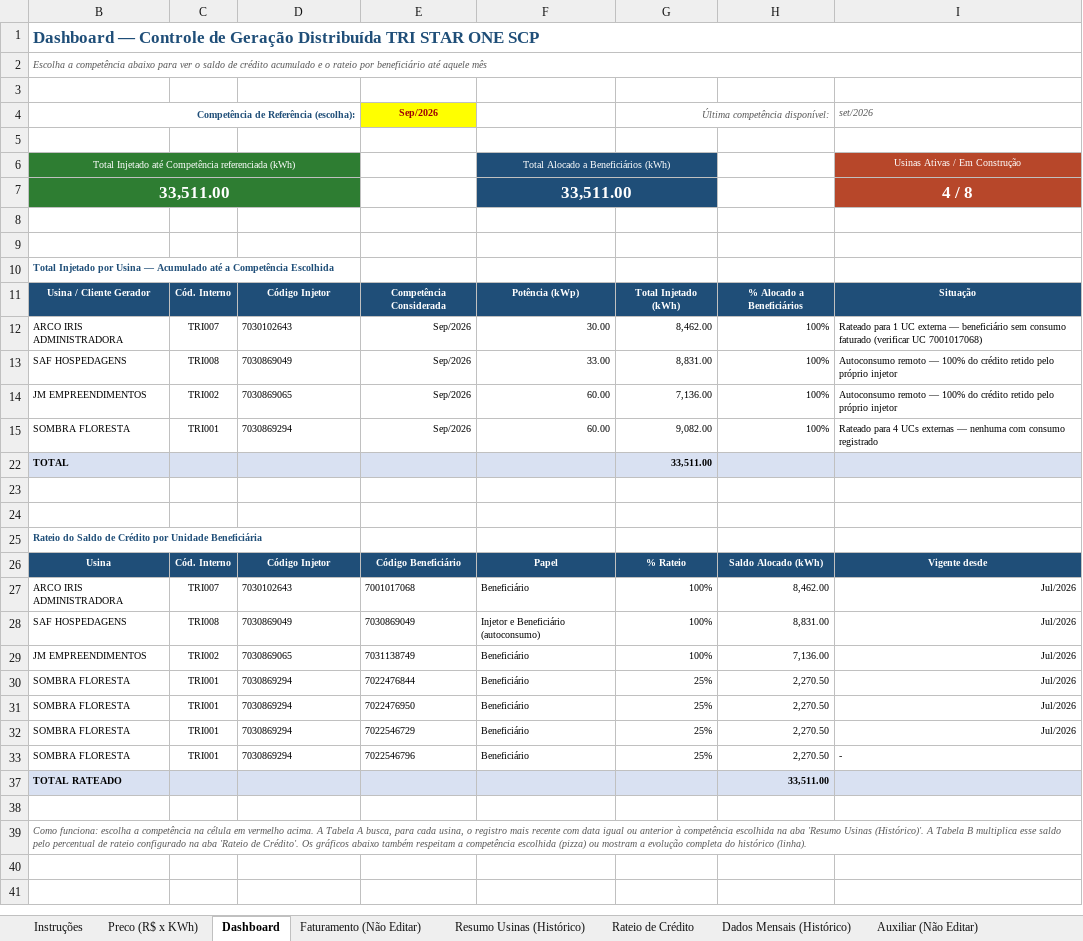
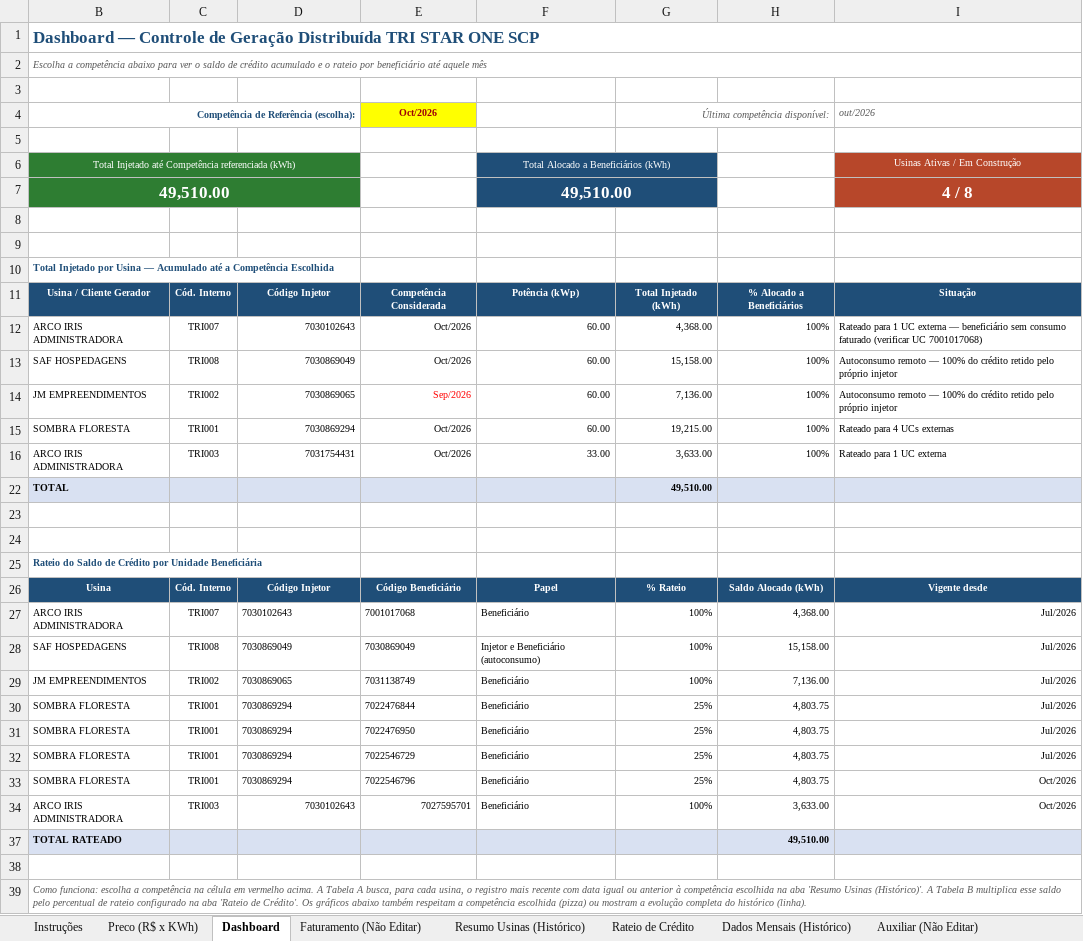
Before and after one commit to Edoardo1953/GREEN_ENERBRAS, an Excel workbook: Controle_GD_TriStarOne.xlsx, sheet Dashboard, drawn as a sheet; values as stored, in another font and other column widths than the file's, no borders; charts and pictures not drawn; removed rows and columns are numbered as before the commit, all else as after; the diff names each change by its address in the sheet, - before the commit and + after, or states it on an @@ line.

```diff
--- a/Controle_GD_TriStarOne.xlsx (sheet Dashboard)
+++ b/Controle_GD_TriStarOne.xlsx (sheet Dashboard)
-E4: Sep/2026
+E4: Oct/2026
-I4: set/2026
+I4: out/2026
-row 7: 33,511.00 |  |  |  | 33,511.00 |  |  | 4 / 8
+row 7: 49,510.00 |  |  |  | 49,510.00 |  |  | 4 / 8
-D12:D15 alignment: left
+D12:D15 alignment: right
-E12:E13: Sep/2026
+E12:E13: Oct/2026
-F12: 30.00
+F12: 60.00
-G12: 8,462.00
+G12: 4,368.00
-F13: 33.00
+F13: 60.00
-G13: 8,831.00
+G13: 15,158.00
-E14 text colour: black
+E14 text colour: #FF0000
-E15: Sep/2026
+E15: Oct/2026
-G15: 9,082.00
+G15: 19,215.00
-I15: Rateado para 4 UCs externas — nenhuma com consumo registrado
+I15: Rateado para 4 UCs externas
+row 16: ARCO IRIS ADMINISTRADORA | TRI003 | 7031754431 | Oct/2026 | 33.00 | 3,633.00 | 100% | Rateado para 1 UC externa
-G22: 33,511.00
+G22: 49,510.00
-H27: 8,462.00
+H27: 4,368.00
-H28: 8,831.00
+H28: 15,158.00
-H30:H33: 2,270.50
+H30:H33: 4,803.75
-I33: -
+I33: Oct/2026
+row 34: ARCO IRIS ADMINISTRADORA | TRI003 | 7030102643 | 7027595701 | Beneficiário | 100% | 3,633.00 | Oct/2026
-H37: 33,511.00
+H37: 49,510.00
```
Also changed, not shown: sheet Dados Mensais (Histórico), sheet Resumo Usinas (Histórico), sheet Rateio de Crédito, sheet Faturamento (Não Editar), sheet Auxiliar (Não Editar), sheet Preco (R$ x KWh), formulas that keep their value, hidden cells, charts or pictures, 4 other files.
